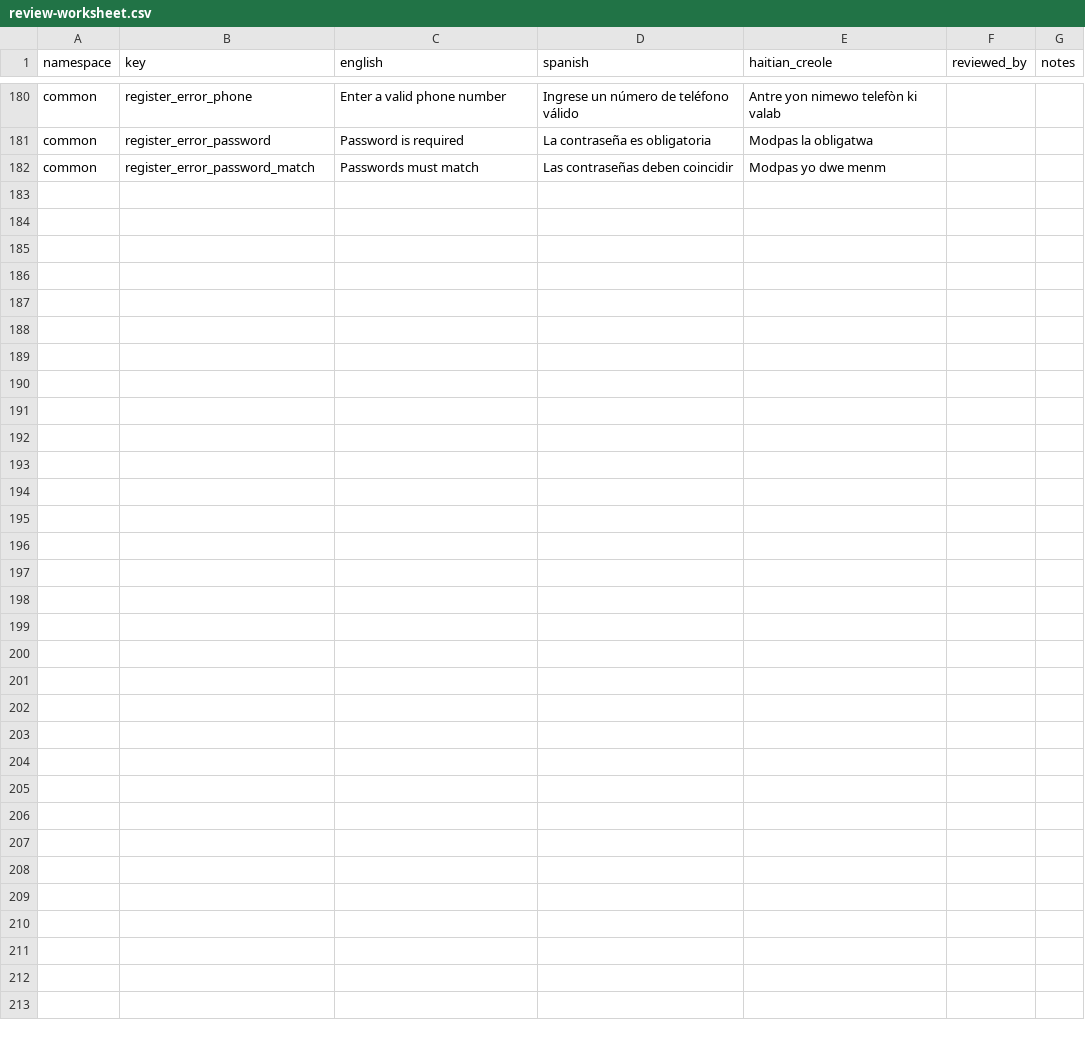
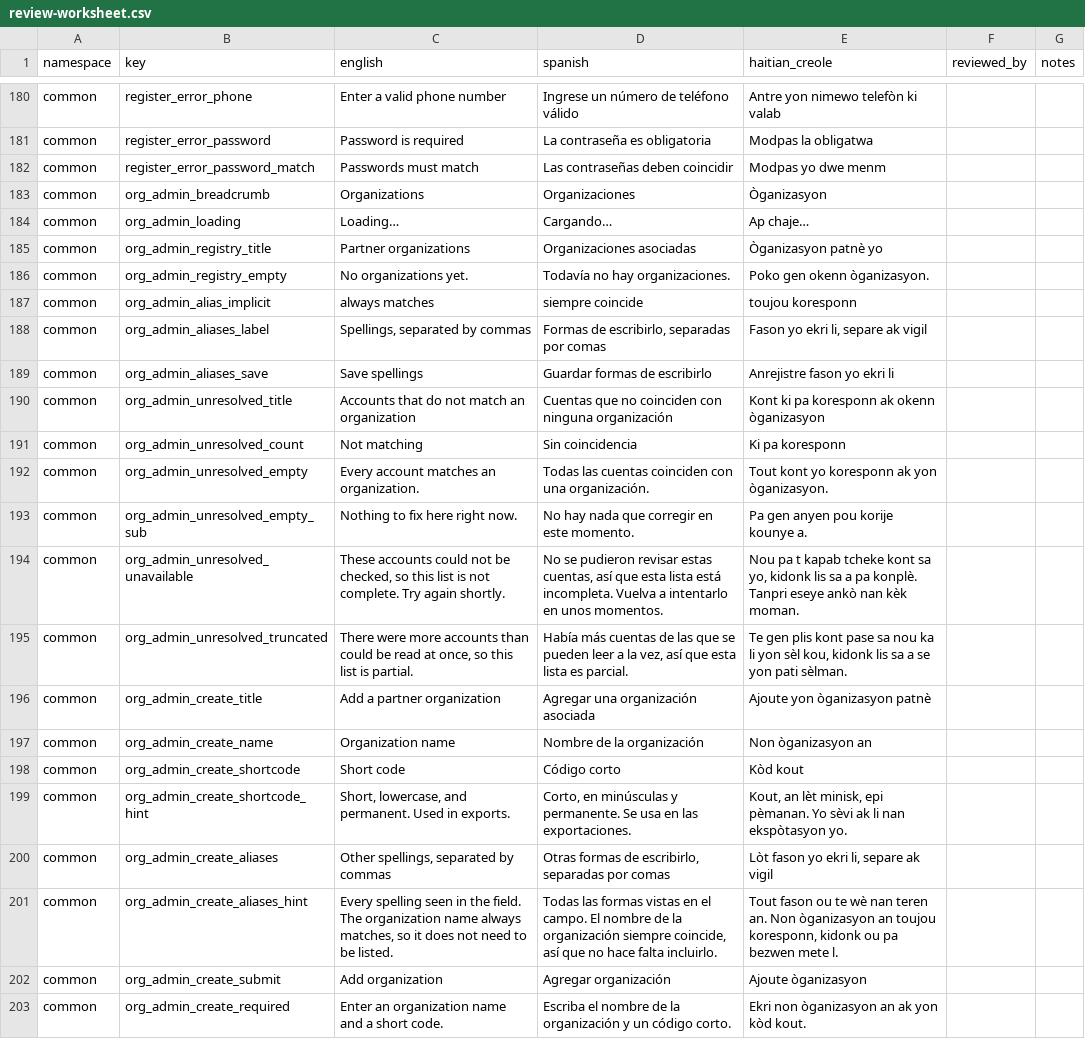
Before and after one commit to hopetambala/puente-react-nextjs-platform, a CSV file: docs/i18n/review-worksheet.csv, drawn as a sheet; only a part is shown, gaps mark what is left out; the diff names each change by its address in the sheet, - before the commit and + after, or states it on an @@ line.

Commit message:
feat(organization-admin): the staff screen for partner organizations (#97)
Completes Step A. An ops staffer can now register a partner organization, edit
its alias set, and work the unresolved-accounts queue from Manage, instead of
needing an engineer with a production master key.

The alias set is the signature of the surface: records carry the string the
field COLLECTED, so an organization's data is spread across every spelling it
has ever been called. Rendering the set as chips, with the canonical name marked
as an implicit member, makes that rule visible instead of folklore.

Most of the component is honesty states. The unresolved count always states its
denominator. An unavailable read renders distinctly and never as all-clear. A
saturated read is disclosed. Server refusals appear verbatim.

The route guard is UX, not security - every endpoint is gated server-side, and
isStaff fails closed.

dlite tokens only (scanner clean), prefers-reduced-motion, logical properties for
RTL, label/id pairs, no colour-only encoding. i18n in eng/spa/hat with the review
worksheet extended.

Tests: 13 new, each seen failing first. 676 passing across 76 suites; lint and
build clean. E2E: a non-staff account is redirected away from /organization-admin,
verified against the isStaff cloud function live in production.

Staff-side view awaits the puente_staff master-key seed, which is deliberately a
human step.

```diff
--- a/docs/i18n/review-worksheet.csv
+++ b/docs/i18n/review-worksheet.csv
+row 183: common | org_admin_breadcrumb | Organizations | Organizaciones | Òganizasyon
+row 184: common | org_admin_loading | Loading… | Cargando… | Ap chaje…
+row 185: common | org_admin_registry_title | Partner organizations | Organizaciones asociadas | Òganizasyon patnè yo
+row 186: common | org_admin_registry_empty | No organizations yet. | Todavía no hay organizaciones. | Poko gen okenn òganizasyon.
+row 187: common | org_admin_alias_implicit | always matches | siempre coincide | toujou koresponn
+row 188: common | org_admin_aliases_label | Spellings, separated by commas | Formas de escribirlo, separadas por comas | Fason yo ekri li, separe ak vigil
+row 189: common | org_admin_aliases_save | Save spellings | Guardar formas de escribirlo | Anrejistre fason yo ekri li
+row 190: common | org_admin_unresolved_title | Accounts that do not match an organization | Cuentas que no coinciden con ninguna organización | Kont ki pa koresponn ak okenn òganizasyon
+row 191: common | org_admin_unresolved_count | Not matching | Sin coincidencia | Ki pa koresponn
+row 192: common | org_admin_unresolved_empty | Every account matches an organization. | Todas las cuentas coinciden con una organización. | Tout kont yo koresponn ak yon òganizasyon.
+row 193: common | org_admin_unresolved_empty_sub | Nothing to fix here right now. | No hay nada que corregir en este momento. | Pa gen anyen pou korije kounye a.
+row 194: common | org_admin_unresolved_unavailable | These accounts could not be checked, so this list is not complete. Try again shortly. | No se pudieron revisar estas cuentas, así que esta lista está incompleta. Vuelva a intentarlo en unos momentos. | Nou pa t kapab tcheke kont sa yo, kidonk lis sa a pa konplè. Tanpri eseye ankò nan kèk moman.
+row 195: common | org_admin_unresolved_truncated | There were more accounts than could be read at once, so this list is partial. | Había más cuentas de las que se pueden leer a la vez, así que esta lista es parcial. | Te gen plis kont pase sa nou ka li yon sèl kou, kidonk lis sa a se yon pati sèlman.
+row 196: common | org_admin_create_title | Add a partner organization | Agregar una organización asociada | Ajoute yon òganizasyon patnè
+row 197: common | org_admin_create_name | Organization name | Nombre de la organización | Non òganizasyon an
+row 198: common | org_admin_create_shortcode | Short code | Código corto | Kòd kout
+row 199: common | org_admin_create_shortcode_hint | Short, lowercase, and permanent. Used in exports. | Corto, en minúsculas y permanente. Se usa en las exportaciones. | Kout, an lèt minisk, epi pèmanan. Yo sèvi ak li nan ekspòtasyon yo.
+row 200: common | org_admin_create_aliases | Other spellings, separated by commas | Otras formas de escribirlo, separadas por comas | Lòt fason yo ekri li, separe ak vigil
+row 201: common | org_admin_create_aliases_hint | Every spelling seen in the field. The organization name always matches, so it does not need to be listed. | Todas las formas vistas en el campo. El nombre de la organización siempre coincide, así que no hace falta incluirlo. | Tout fason ou te wè nan teren an. Non òganizasyon an toujou koresponn, kidonk ou pa bezwen mete l.
+row 202: common | org_admin_create_submit | Add organization | Agregar organización | Ajoute òganizasyon
+row 203: common | org_admin_create_required | Enter an organization name and a short code. | Escriba el nombre de la organización y un código corto. | Ekri non òganizasyon an ak yon kòd kout.
```
Also changed, not shown: 7 other files.
